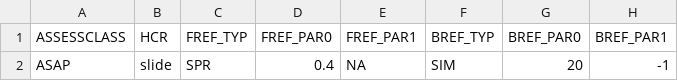
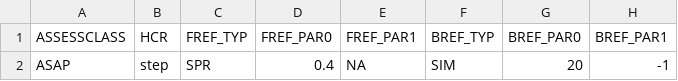
Before and after one commit to lkerr/groundfish-MSE, a CSV file: modelParameters/mproc.csv, drawn as a sheet; only a part is shown; the diff names each change by its address in the sheet, - before the commit and + after, or states it on an @@ line.

Commit message:
Manuscript Scenario 11

```diff
--- a/modelParameters/mproc.csv
+++ b/modelParameters/mproc.csv
-B2 (HCR): slide
+B2 (HCR): step
```
